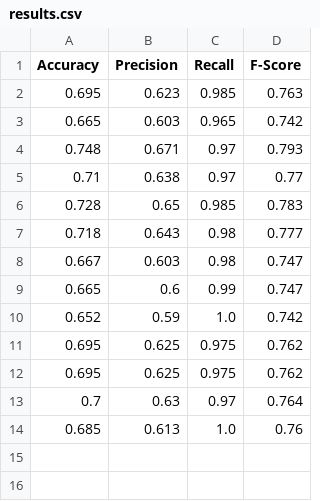
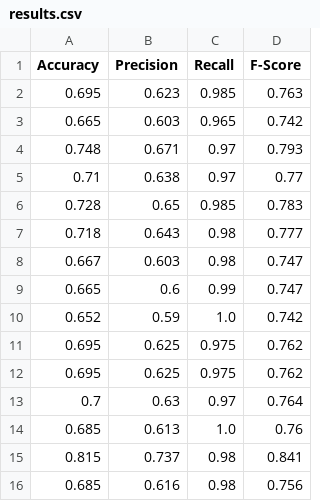
Before and after one commit to mister-404/ce314AssigTwo, a CSV file: results.csv, drawn as a sheet.

```diff
--- a/results.csv
+++ b/results.csv
@@ -14 +14,3 @@ Accuracy, Precision, Recall, F-Score
 0.685,0.613,1.0,0.76
+0.815,0.737,0.98,0.841
+0.685,0.616,0.98,0.756
```
Also changed, not shown: 3 other files.
